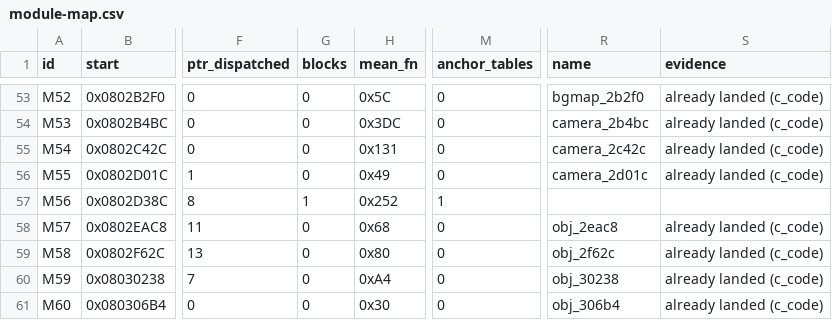
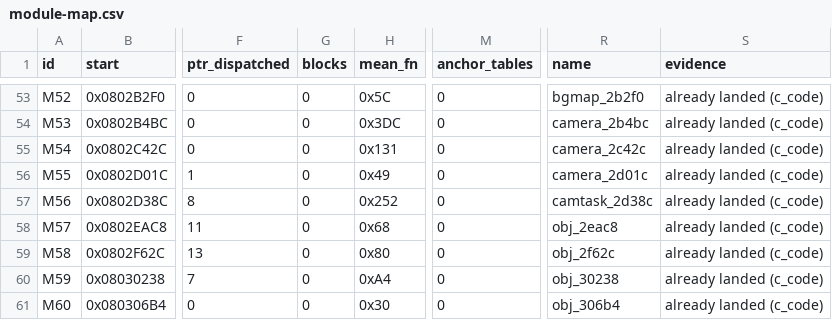
Before and after one commit to overjt/knidl, a CSV file: docs/analysis/module-map.csv, drawn as a sheet; only a part is shown, gaps mark what is left out; the diff names each change by its address in the sheet, - before the commit and + after, or states it on an @@ line.

Commit message:
M08: the seven type-#4 map-event tasks in C - 0x0802D38C-0x0802EAC8, 10 functions; M08 complete (issue #86)
Also folds the room-header view of gUnk_030055EC (palettes at 0x18/0x28,
BG map at 0x30, animation set at 0x40) into one struct RoomDef shared by
bgmap_2a9cc.c, camera_2d01c.c and camtask_2d38c.c.

```diff
--- a/docs/analysis/module-map.csv
+++ b/docs/analysis/module-map.csv
-G57 (blocks): 1
+G57 (blocks): 0
-M57 (anchor_tables): 1
+M57 (anchor_tables): 0
-R57 (name): (empty)
+R57 (name): camtask_2d38c
-S57 (evidence): (empty)
+S57 (evidence): already landed (c_code)
```
Also changed, not shown: 11 other files.
